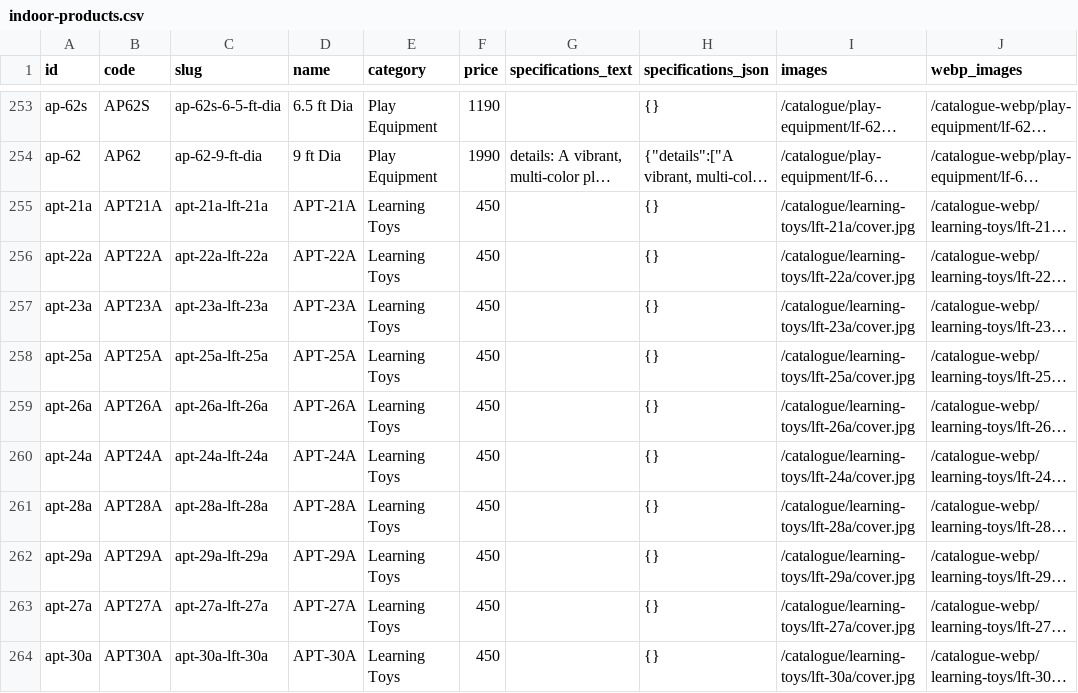
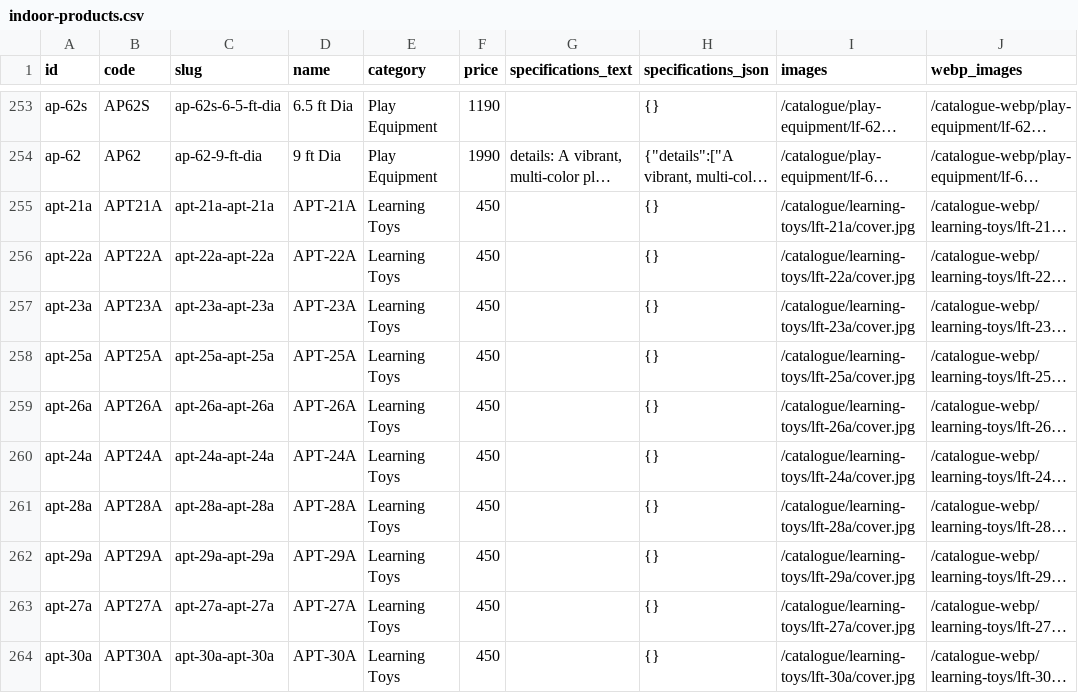
Before and after one commit to beglobal2025/ankush-playways, a CSV file: imports/indoor-products.csv, drawn as a sheet; only a part is shown, gaps mark what is left out; long unchanged cells end in …; the diff covers the shown part only; the diff names each change by its address in the sheet, - before the commit and + after, or states it on an @@ line.

```diff
--- a/imports/indoor-products.csv
+++ b/imports/indoor-products.csv
-C255 (slug): apt-21a-lft-21a
+C255 (slug): apt-21a-apt-21a
-C256 (slug): apt-22a-lft-22a
+C256 (slug): apt-22a-apt-22a
-C257 (slug): apt-23a-lft-23a
+C257 (slug): apt-23a-apt-23a
-C258 (slug): apt-25a-lft-25a
+C258 (slug): apt-25a-apt-25a
-C259 (slug): apt-26a-lft-26a
+C259 (slug): apt-26a-apt-26a
-C260 (slug): apt-24a-lft-24a
+C260 (slug): apt-24a-apt-24a
-C261 (slug): apt-28a-lft-28a
+C261 (slug): apt-28a-apt-28a
-C262 (slug): apt-29a-lft-29a
+C262 (slug): apt-29a-apt-29a
-C263 (slug): apt-27a-lft-27a
+C263 (slug): apt-27a-apt-27a
-C264 (slug): apt-30a-lft-30a
+C264 (slug): apt-30a-apt-30a
```
Also changed, not shown: 32 edited cells elsewhere in this file, 23 other files.
